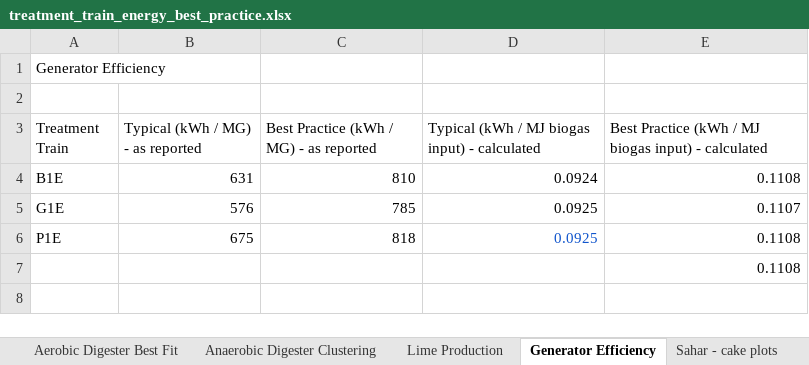
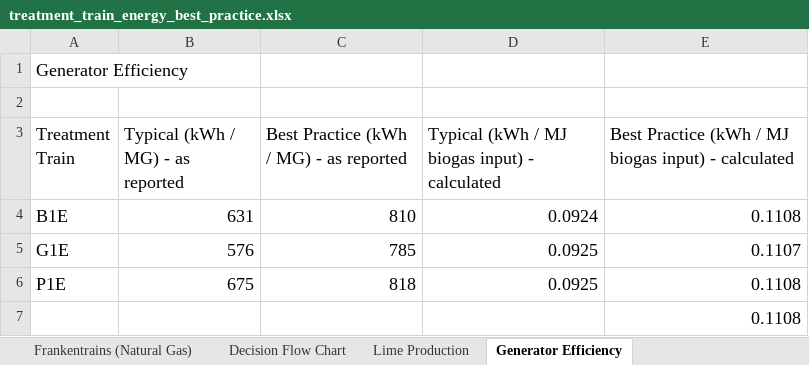
Before and after one commit to Saurajyoti/US_WWTP_GHG, an Excel workbook: GHG_accounting/input_data/treatment_train_energy_best_practice.xlsx, sheet Generator Efficiency, drawn as a sheet; values as stored, in another font and other column widths than the file's, no borders; charts and pictures not drawn; the diff names each change by its address in the sheet, - before the commit and + after, or states it on an @@ line.

Commit message:
remove unnecessary plots

```diff
--- a/GHG_accounting/input_data/treatment_train_energy_best_practice.xlsx (sheet Generator Efficiency)
+++ b/GHG_accounting/input_data/treatment_train_energy_best_practice.xlsx (sheet Generator Efficiency)
-sheet tab: Aerobic Digester Best Fit
-sheet tab: Anaerobic Digester Clustering
-sheet tab: Sahar - cake plots
@@ A1 text size: larger @@
@@ A3:E6 text size: larger @@
-D6 text colour: #1155CC
+D6 text colour: black
@@ E7 text size: larger @@
```
Also changed, not shown: sheet Lime Production, sheet Frankentrains (Electricity), sheet Decision Flow Chart, sheet Frankentrains (Natural Gas), sheet WERF Trains (Electricity), other sheet tabs, charts or pictures.
